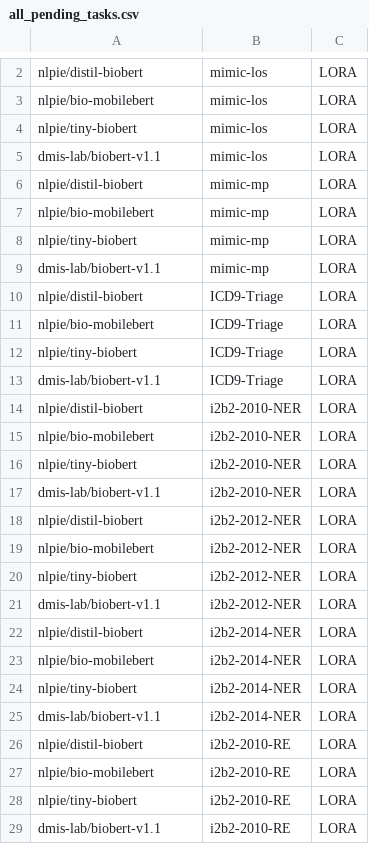
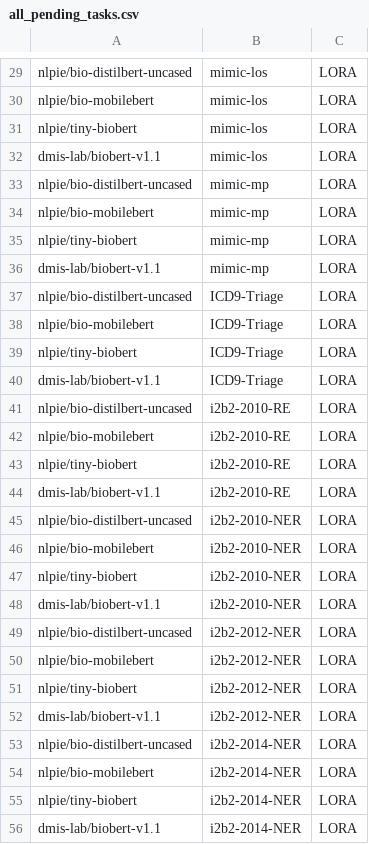
Before and after one commit to nlpie-research/efficient-ml, a CSV file: training_bash_scripts/all_pending_tasks.csv, drawn as a sheet; only a part is shown, gaps mark what is left out; removed rows and columns are numbered as before the commit, all else as after; the diff covers the shown part only; the diff names each change by its address in the sheet, - before the commit and + after, or states it on an @@ line.

```diff
--- a/training_bash_scripts/all_pending_tasks.csv
+++ b/training_bash_scripts/all_pending_tasks.csv
-A29: nlpie/distil-biobert
+A29: nlpie/bio-distilbert-uncased
-A33: nlpie/distil-biobert
+A33: nlpie/bio-distilbert-uncased
-A37: nlpie/distil-biobert
+A37: nlpie/bio-distilbert-uncased
+row 41: nlpie/bio-distilbert-uncased | i2b2-2010-RE | LORA
@@ row 27 moved to row 42: nlpie/bio-mobilebert @@
@@ row 28 moved to row 43: nlpie/tiny-biobert @@
@@ row 29 moved to row 44: dmis-lab/biobert-v1.1 @@
-A45: nlpie/distil-biobert
+A45: nlpie/bio-distilbert-uncased
-A49: nlpie/distil-biobert
+A49: nlpie/bio-distilbert-uncased
-A53: nlpie/distil-biobert
+A53: nlpie/bio-distilbert-uncased
-row 26: nlpie/distil-biobert | i2b2-2010-RE | LORA
```
Also changed, not shown: 8 added rows, 37 removed rows, 24 moved rows and 6 edited cells elsewhere in this file, 5 other files.
